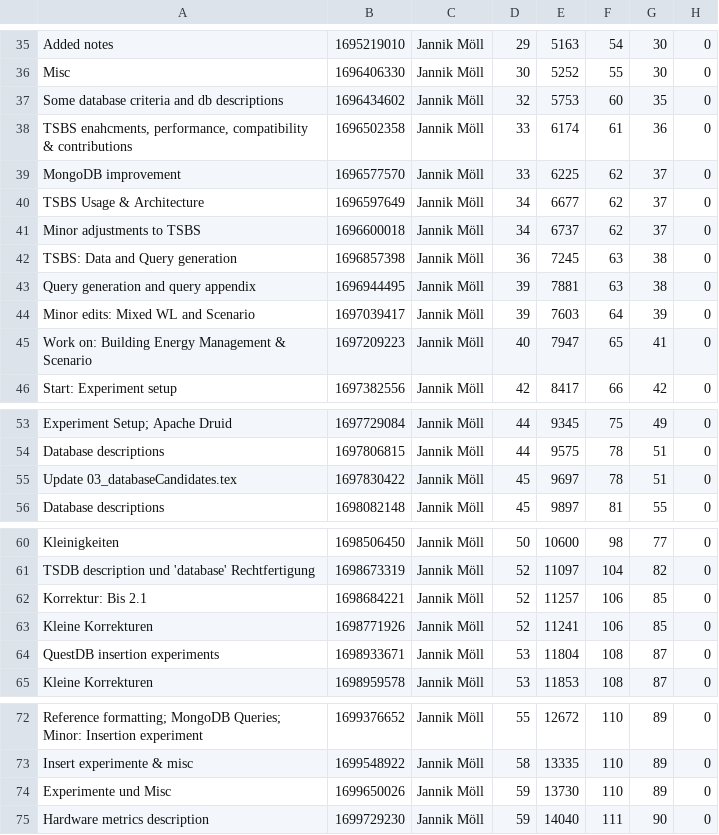
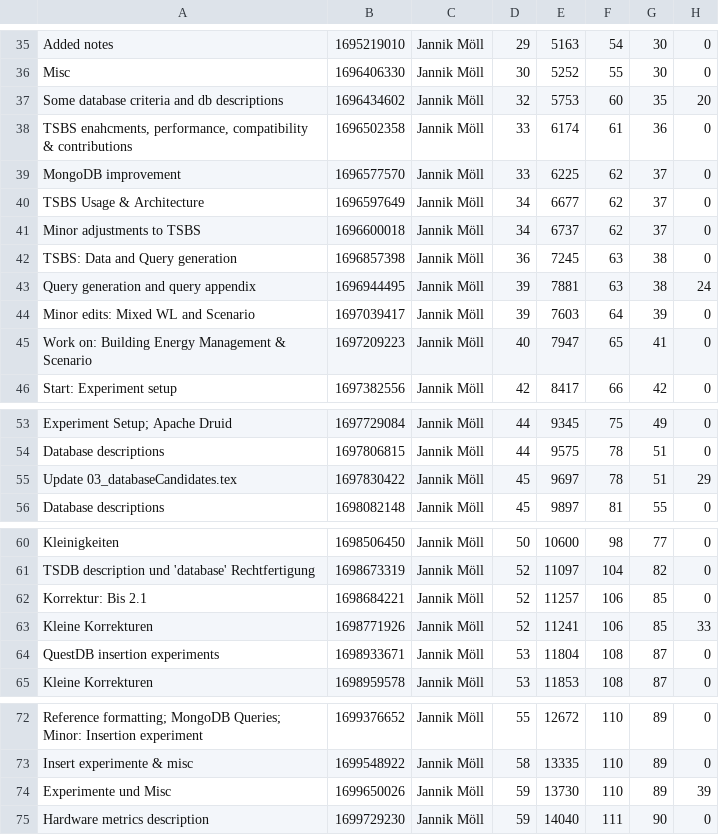
Before and after one commit to MoellJ/MasterarbeitStats, a CSV file: docs/data/stats.csv, drawn as a sheet; only a part is shown, gaps mark what is left out; the diff covers the shown part only.

Commit message:
Added some values to content pages

```diff
--- a/docs/data/stats.csv
+++ b/docs/data/stats.csv
@@ -36,3 +36,3 @@
 "Misc" , 1696406330 , Jannik Möll , 30 , 5252 , 55 , 30 , 0
-"Some database criteria and db descriptions" , 1696434602 , Jannik Möll , 32 , 5753 , 60 , 35 , 0
+"Some database criteria and db descriptions" , 1696434602 , Jannik Möll , 32 , 5753 , 60 , 35 , 20
 "TSBS enahcments, performance, compatibility & contributions" , 1696502358 , Jannik Möll , 33 , 6174 , 61 , 36 , 0
@@ -42,3 +42,3 @@
 "TSBS: Data and Query generation" , 1696857398 , Jannik Möll , 36 , 7245 , 63 , 38 , 0
-"Query generation and query appendix" , 1696944495 , Jannik Möll , 39 , 7881 , 63 , 38 , 0
+"Query generation and query appendix" , 1696944495 , Jannik Möll , 39 , 7881 , 63 , 38 , 24
 "Minor edits: Mixed WL and Scenario" , 1697039417 , Jannik Möll , 39 , 7603 , 64 , 39 , 0
@@ -54,3 +54,3 @@
 "Database descriptions" , 1697806815 , Jannik Möll , 44 , 9575 , 78 , 51 , 0
-"Update 03_databaseCandidates.tex" , 1697830422 , Jannik Möll , 45 , 9697 , 78 , 51 , 0
+"Update 03_databaseCandidates.tex" , 1697830422 , Jannik Möll , 45 , 9697 , 78 , 51 , 29
 "Database descriptions" , 1698082148 , Jannik Möll , 45 , 9897 , 81 , 55 , 0
@@ -62,3 +62,3 @@
 "Korrektur: Bis 2.1" , 1698684221 , Jannik Möll , 52 , 11257 , 106 , 85 , 0
-"Kleine Korrekturen" , 1698771926 , Jannik Möll , 52 , 11241 , 106 , 85 , 0
+"Kleine Korrekturen" , 1698771926 , Jannik Möll , 52 , 11241 , 106 , 85 , 33
 "QuestDB insertion experiments" , 1698933671 , Jannik Möll , 53 , 11804 , 108 , 87 , 0
@@ -73,3 +73,3 @@
 "Insert experimente & misc" , 1699548922 , Jannik Möll , 58 , 13335 , 110 , 89 , 0
-"Experimente und Misc" , 1699650026 , Jannik Möll , 59 , 13730 , 110 , 89 , 0
+"Experimente und Misc" , 1699650026 , Jannik Möll , 59 , 13730 , 110 , 89 , 39
 "Hardware metrics description" , 1699729230 , Jannik Möll , 59 , 14040 , 111 , 90 , 0
```
Also changed, not shown: 1 edited cell elsewhere in this file.
